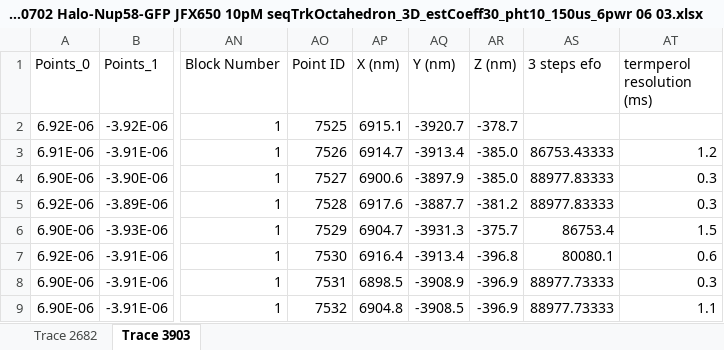
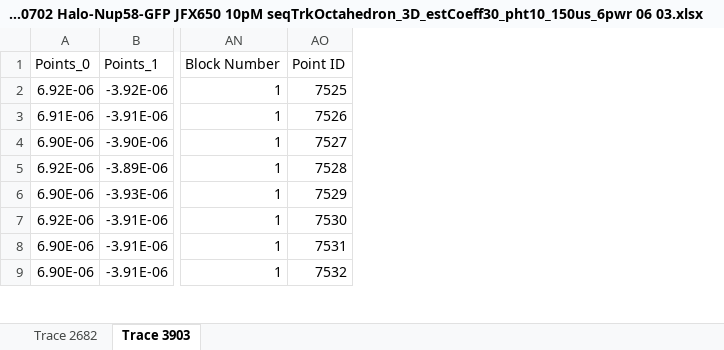
Before and after one commit to YangLab-Temple/Master, an Excel workbook: 2026 Nature Communication SingleNup/Data/MINFLUX/HaloTag-Nup58-GFP/Trace_20240702 Halo-Nup58-GFP JFX650 10pM seqTrkOctahedron_3D_estCoeff30_pht10_150us_6pwr 06 03.xlsx, sheet Trace 3903, drawn as a sheet; only a part is shown, gaps mark what is left out; values as stored, in another font and other column widths than the file's, no borders; charts and pictures not drawn; the diff names each change by its address in the sheet, - before the commit and + after, or states it on an @@ line.

Commit message:
Update for 2026 NC SingleNup Manuscript

```diff
--- a/2026 Nature Communication SingleNup/Data/MINFLUX/HaloTag-Nup58-GFP/Trace_20240702 Halo-Nup58-GFP JFX650 10pM seqTrkOctahedron_3D_estCoeff30_pht10_150us_6pwr 06 03.xlsx (sheet Trace 3903)
+++ b/2026 Nature Communication SingleNup/Data/MINFLUX/HaloTag-Nup58-GFP/Trace_20240702 Halo-Nup58-GFP JFX650 10pM seqTrkOctahedron_3D_estCoeff30_pht10_150us_6pwr 06 03.xlsx (sheet Trace 3903)
-column AP (X (nm)), rows 2-9: 6915.1 | 6914.7 | 6900.6 | 6917.6 | 6904.7 | 6916.4 | 6898.5 | 6904.8
-column AQ (Y (nm)), rows 2-9: -3920.7 | -3913.4 | -3897.9 | -3887.7 | -3931.3 | -3913.4 | -3908.9 | -3908.5
-column AR (Z (nm)), rows 2-9: -378.7 | -385.0 | -385.0 | -381.2 | -375.7 | -396.8 | -396.9 | -396.9
-column AS (3 steps efo), rows 3-9: 86753.43333 | 88977.83333 | 88977.83333 | 86753.4 | 80080.1 | 88977.73333 | 88977.73333
-column AT (termperol resolution (ms)), rows 3-9: 1.2 | 0.3 | 0.3 | 1.5 | 0.6 | 0.3 | 1.1
```
Also changed, not shown: sheet Trace 2682, charts or pictures, 2026 Nature Communication SingleNup/Data/MINFLUX/HaloTag-Nup54-GFP/Trace_20240702 Halo-Nup54-GFP JFX650 10pM seqTrkOctahedron_3D_estCoeff30_pht10_150us_6pwr 02.xlsx, 2026 Nature Communication SingleNup/Data/MINFLUX/HaloTag-Nup54-GFP/Trace_20240702 Halo-Nup54-GFP JFX650 10pM seqTrkOctahedron_3D_estCoeff30_pht10_150us_6pwr 03.xlsx, 48 other files.
